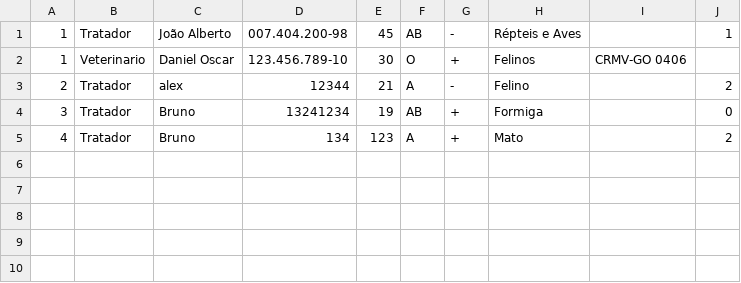
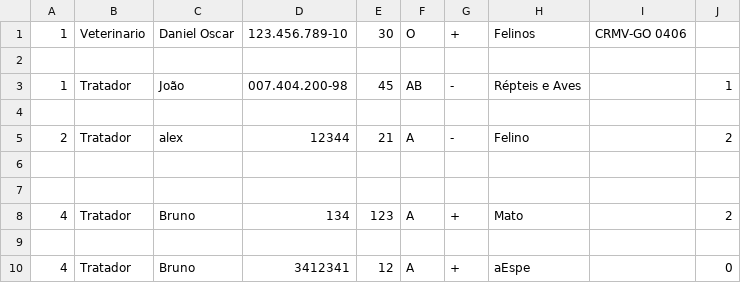
Before and after one commit to bwbruno/projeto-lp1, a CSV file: csv/funcionarios.csv, drawn as a sheet.

```diff
--- a/csv/funcionarios.csv
+++ b/csv/funcionarios.csv
@@ -1,5 +1,10 @@
-1;Tratador;João Alberto;007.404.200-98;45;AB;-;Répteis e Aves;;1;
 1;Veterinario;Daniel Oscar;123.456.789-10;30;O;+;Felinos;CRMV-GO 0406;;
+
+1;Tratador;João;007.404.200-98;45;AB;-;Répteis e Aves;;1;
+
 2;Tratador;alex;12344;21;A;-;Felino;;2;
-3;Tratador;Bruno;13241234;19;AB;+;Formiga;;0;
+
+
 4;Tratador;Bruno;134;123;A;+;Mato;;2;
+
+4;Tratador;Bruno;3412341;12;A;+;aEspe;;0;
```
Also changed, not shown: 16 other files.
